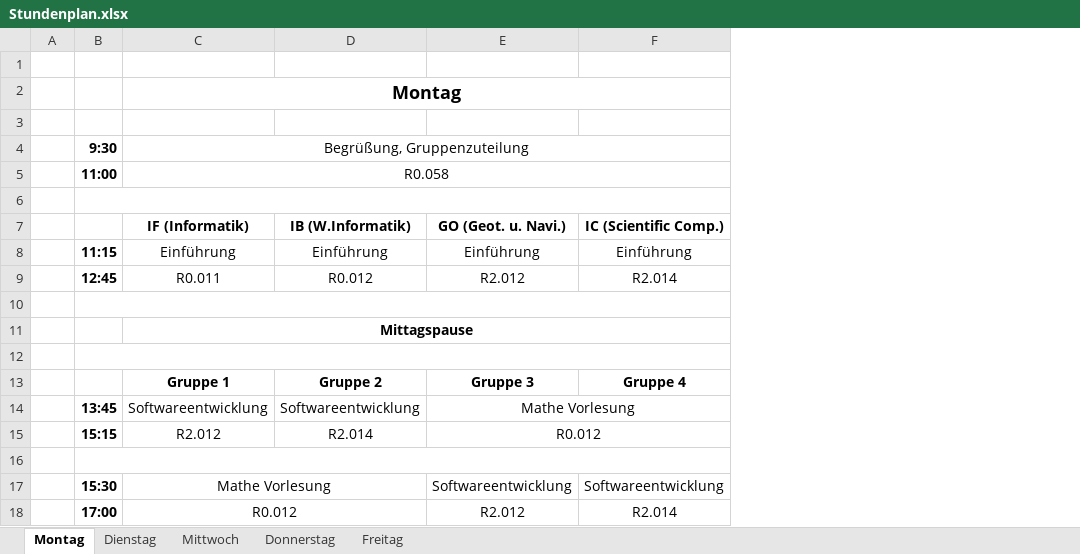
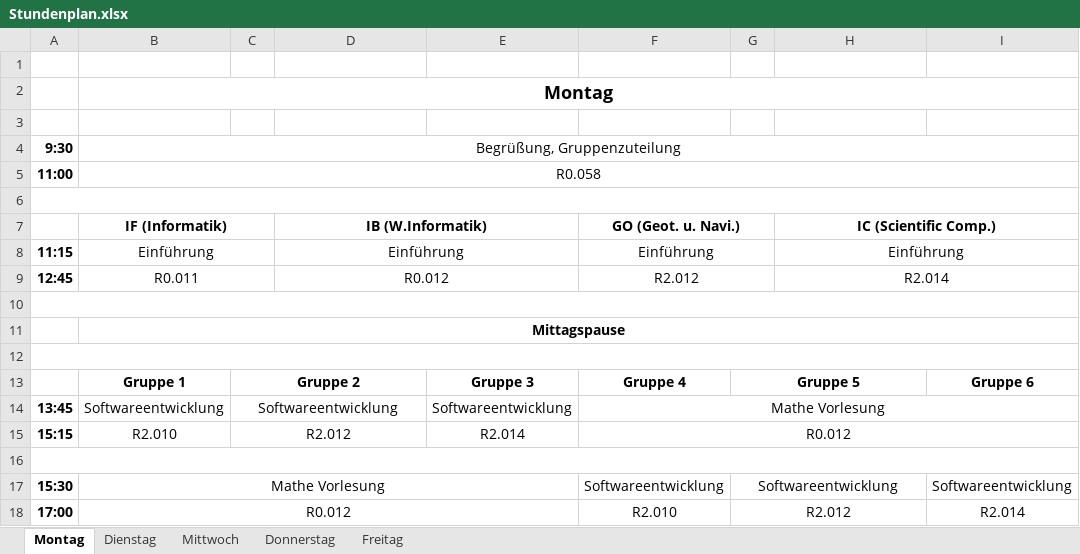
Before and after one commit to Fachschaft07/vorkurs, an Excel workbook: Stundenplan.xlsx, sheet Montag, drawn as a sheet; values as stored, in another font and other column widths than the file's, no borders; removed rows and columns are numbered as before the commit, all else as after; the diff names each change by its address in the sheet, - before the commit and + after, or states it on an @@ line.

```diff
--- a/Stundenplan.xlsx (sheet Montag)
+++ b/Stundenplan.xlsx (sheet Montag)
-column A, empty
+column C, rows 14-15: Softwareentwicklung | R2.012
+column E, rows 14-15: Softwareentwicklung | R2.014
+column G, rows 17-18: Softwareentwicklung | R2.012
+column I, rows 17-18: Softwareentwicklung | R2.014
+B7:C7 merged
+D7:E7 merged
+F7:G7 merged
+H7:I7 merged
+B8:C8 merged
+D8:E8 merged
+F8:G8 merged
+H8:I8 merged
+B9:C9 merged
+D9:E9 merged
+F9:G9 merged
+H9:I9 merged
-row 13:  |  | Gruppe 1 | Gruppe 2 | Gruppe 3 | Gruppe 4
+row 13:  | Gruppe 1 | Gruppe 2 |  | Gruppe 3 | Gruppe 4 | Gruppe 5 |  | Gruppe 6
-D14 (IB (W.Informatik)): Softwareentwicklung
+D14 (IB (W.Informatik)): (empty)
-B15 (IF (Informatik)): R2.012
+B15 (IF (Informatik)): R2.010
-D15 (IB (W.Informatik)): R2.014
+D15 (IB (W.Informatik)): (empty)
-H17 (IC (Scientific Comp.)): Softwareentwicklung
+H17 (IC (Scientific Comp.)): (empty)
-F18 (GO (Geot. u. Navi.)): R2.012
+F18 (GO (Geot. u. Navi.)): R2.010
-H18 (IC (Scientific Comp.)): R2.014
+H18 (IC (Scientific Comp.)): (empty)
```
Also changed, not shown: sheet Mittwoch, sheet Dienstag, sheet Donnerstag, sheet Freitag, 1 other file.
